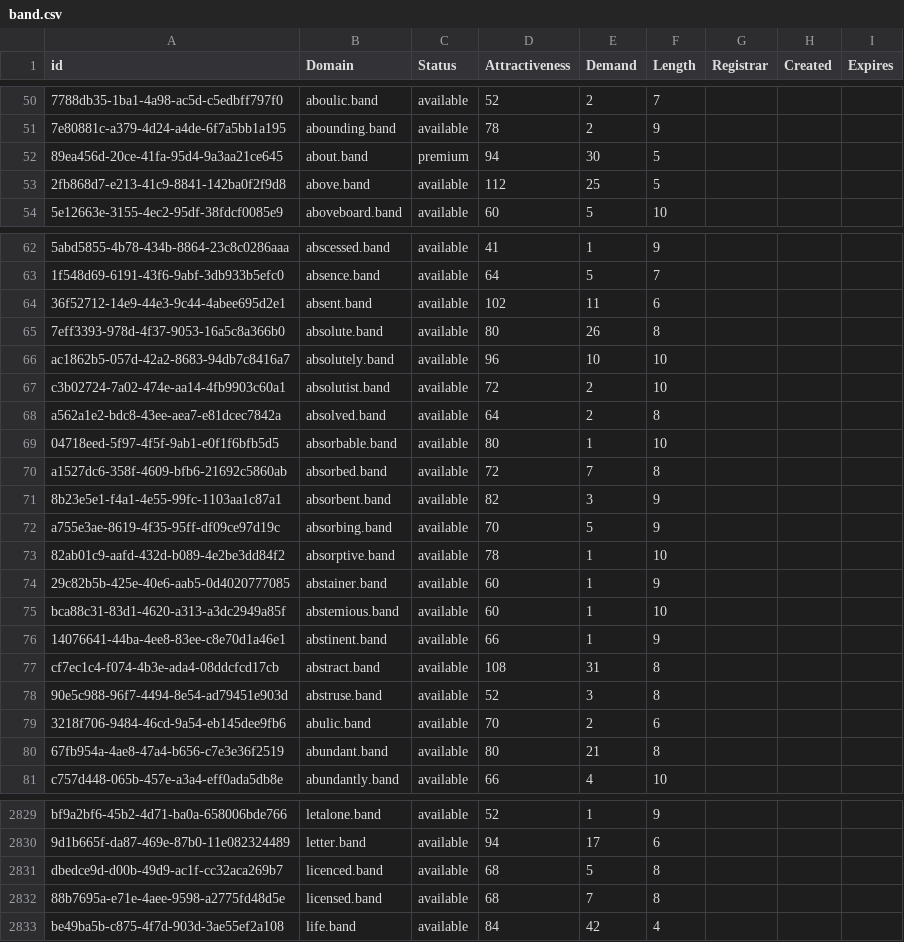
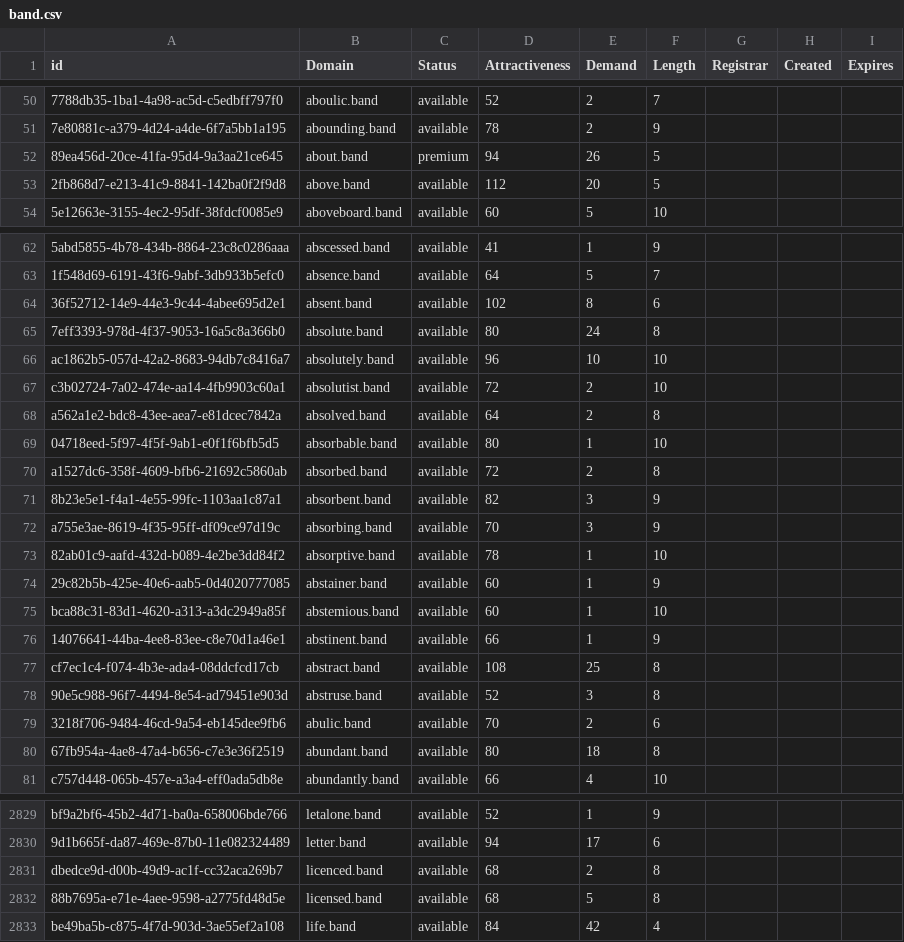
Before and after one commit to UniqueDomains/band-oneword-domains, a CSV file: band.csv, drawn as a sheet; only a part is shown, gaps mark what is left out; the diff covers the shown part only; the diff names each change by its address in the sheet, - before the commit and + after, or states it on an @@ line.

Commit message:
Domains update

```diff
--- a/band.csv
+++ b/band.csv
-E52 (Demand): 30
+E52 (Demand): 26
-E53 (Demand): 25
+E53 (Demand): 20
-E64 (Demand): 11
+E64 (Demand): 8
-E65 (Demand): 26
+E65 (Demand): 24
-E70 (Demand): 7
+E70 (Demand): 2
-E72 (Demand): 5
+E72 (Demand): 3
-E77 (Demand): 31
+E77 (Demand): 25
-E80 (Demand): 21
+E80 (Demand): 18
-E2831 (Demand): 5
+E2831 (Demand): 2
-E2832 (Demand): 7
+E2832 (Demand): 5
```
Also changed, not shown: 38 edited cells elsewhere in this file, 1 other file.
